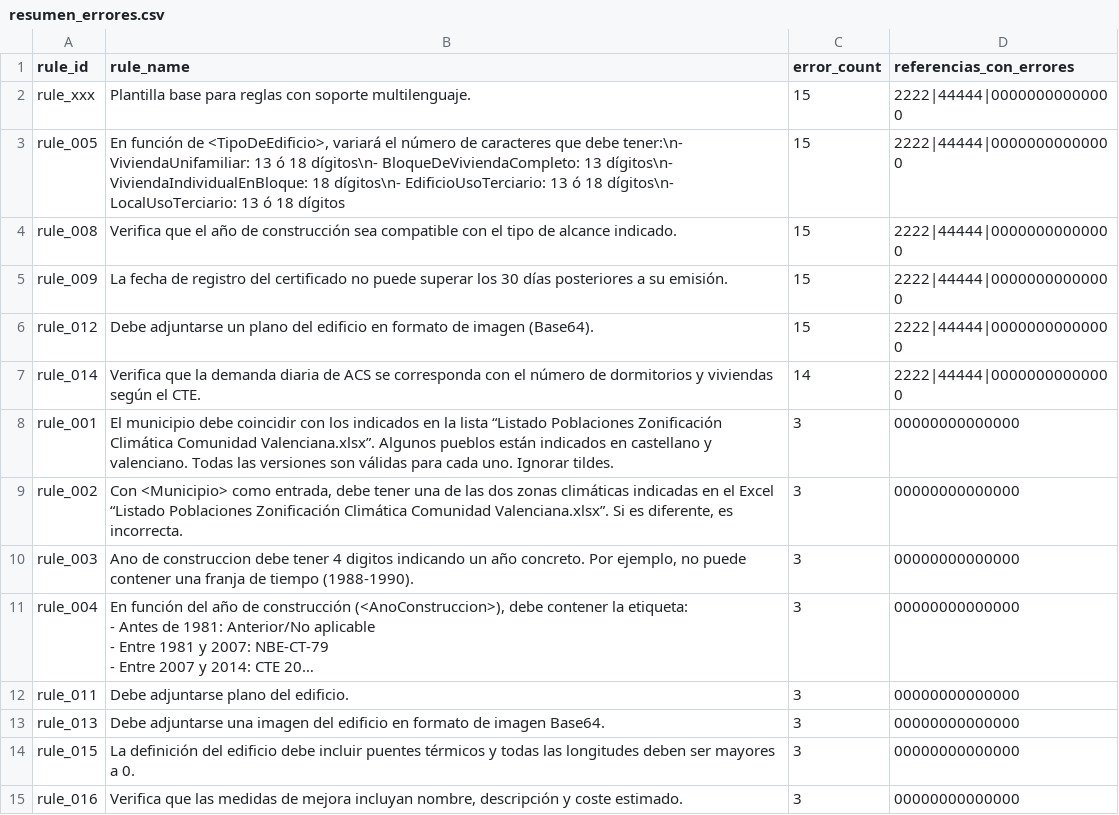
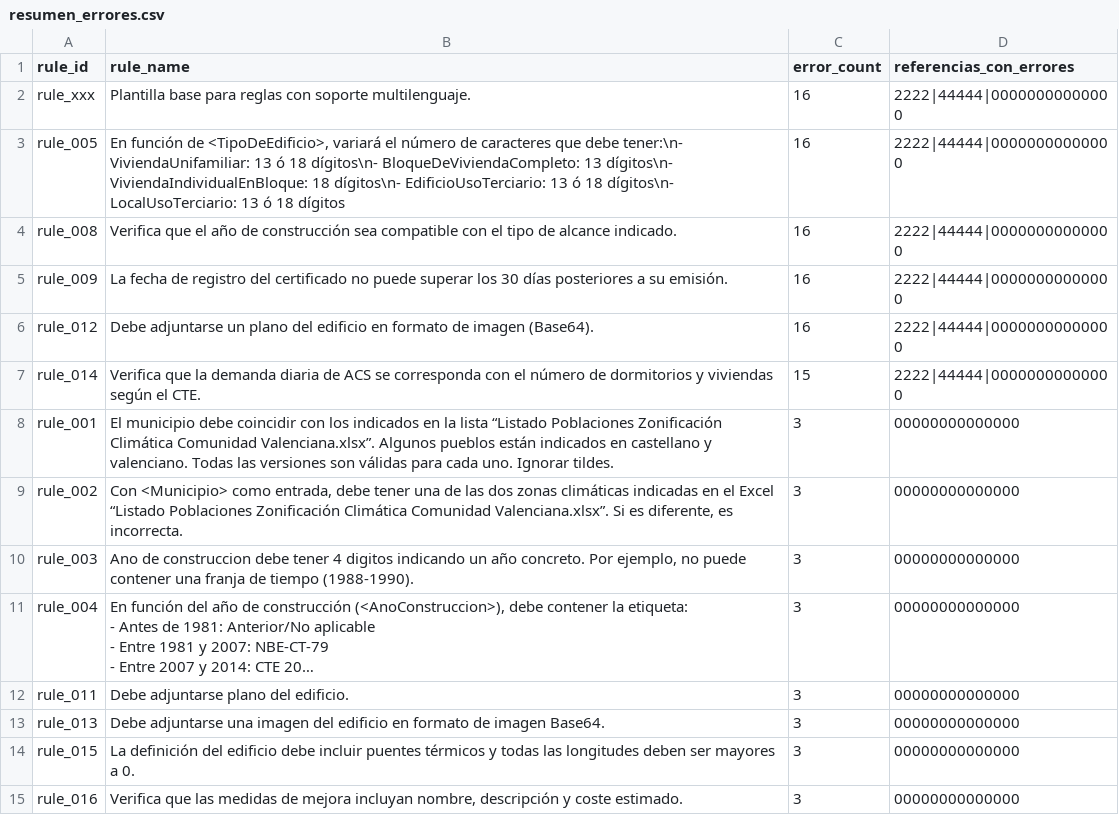
Before and after one commit to MODERATE-Project/quality-check-report-tool, a CSV file: resultados/resumen_errores.csv, drawn as a sheet; long unchanged cells end in ….

Commit message:
fix: in reporting, rule name.

```diff
--- a/resultados/resumen_errores.csv
+++ b/resultados/resumen_errores.csv
@@ -1,8 +1,8 @@
 rule_id;rule_name;error_count;referencias_con_errores
-rule_xxx;Plantilla base para reglas con soporte multilenguaje.;15;2222|44444|00000000000000
-rule_005;En función de <TipoDeEdificio>, variará el número de caracteres que debe tener:\n- ViviendaUnifamiliar: 13 ó 18 dígitos\n- BloqueDeViviendaCompleto: 13 dígitos\n- ViviendaIndividualEnBloque: 18 dígitos\n- EdificioUsoTerciario: 13 ó 18 dígitos\n- LocalUsoTerciario: 13 ó 18 dígitos;15;2222|44444|00000000000000
-rule_008;Verifica que el año de construcción sea compatible con el tipo de alcance indicado.;15;2222|44444|00000000000000
-rule_009;La fecha de registro del certificado no puede superar los 30 días posteriores a su emisión.;15;2222|44444|00000000000000
-rule_012;Debe adjuntarse un plano del edificio en formato de imagen (Base64).;15;2222|44444|00000000000000
-rule_014;Verifica que la demanda diaria de ACS se corresponda con el número de dormitorios y viviendas según el CTE.;14;2222|44444|00000000000000
+rule_xxx;Plantilla base para reglas con soporte multilenguaje.;16;2222|44444|00000000000000
+rule_005;En función de <TipoDeEdificio>, variará el número de caracteres que debe tener:\n- ViviendaUnifamiliar: 13 ó 18 dígitos\n- BloqueDeViviendaCompleto: 13 dígitos\n- ViviendaIndividualEnBloque: 18 dígitos\n- EdificioUsoTerciario: 13 ó 18 dígitos\n- LocalUsoTerciario: 13 ó 18 dígitos;16;2222|44444|00000000000000
+rule_008;Verifica que el año de construcción sea compatible con el tipo de alcance indicado.;16;2222|44444|00000000000000
+rule_009;La fecha de registro del certificado no puede superar los 30 días posteriores a su emisión.;16;2222|44444|00000000000000
+rule_012;Debe adjuntarse un plano del edificio en formato de imagen (Base64).;16;2222|44444|00000000000000
+rule_014;Verifica que la demanda diaria de ACS se corresponda con el número de dormitorios y viviendas según el CTE.;15;2222|44444|00000000000000
 rule_001;El municipio debe coincidir con los indicados en la lista “Listado Poblaciones Zonificación Climática Comunidad Valenciana.xlsx”. Algunos pueblos están indicados en castellano y valenciano. Todas las versiones son válidas para cada uno. Ignorar tildes.;3;00000000000000
```
Also changed, not shown: 3 other files.
